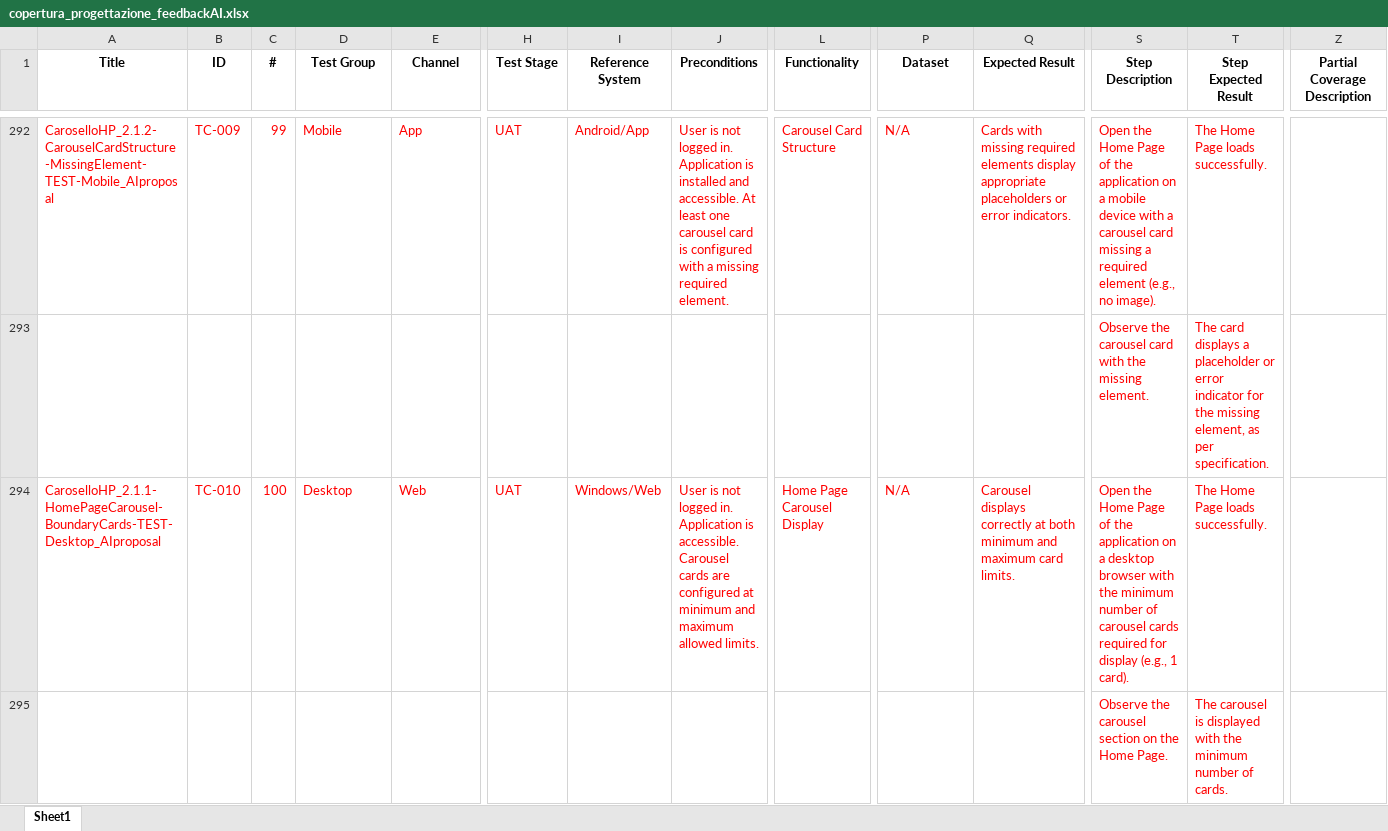
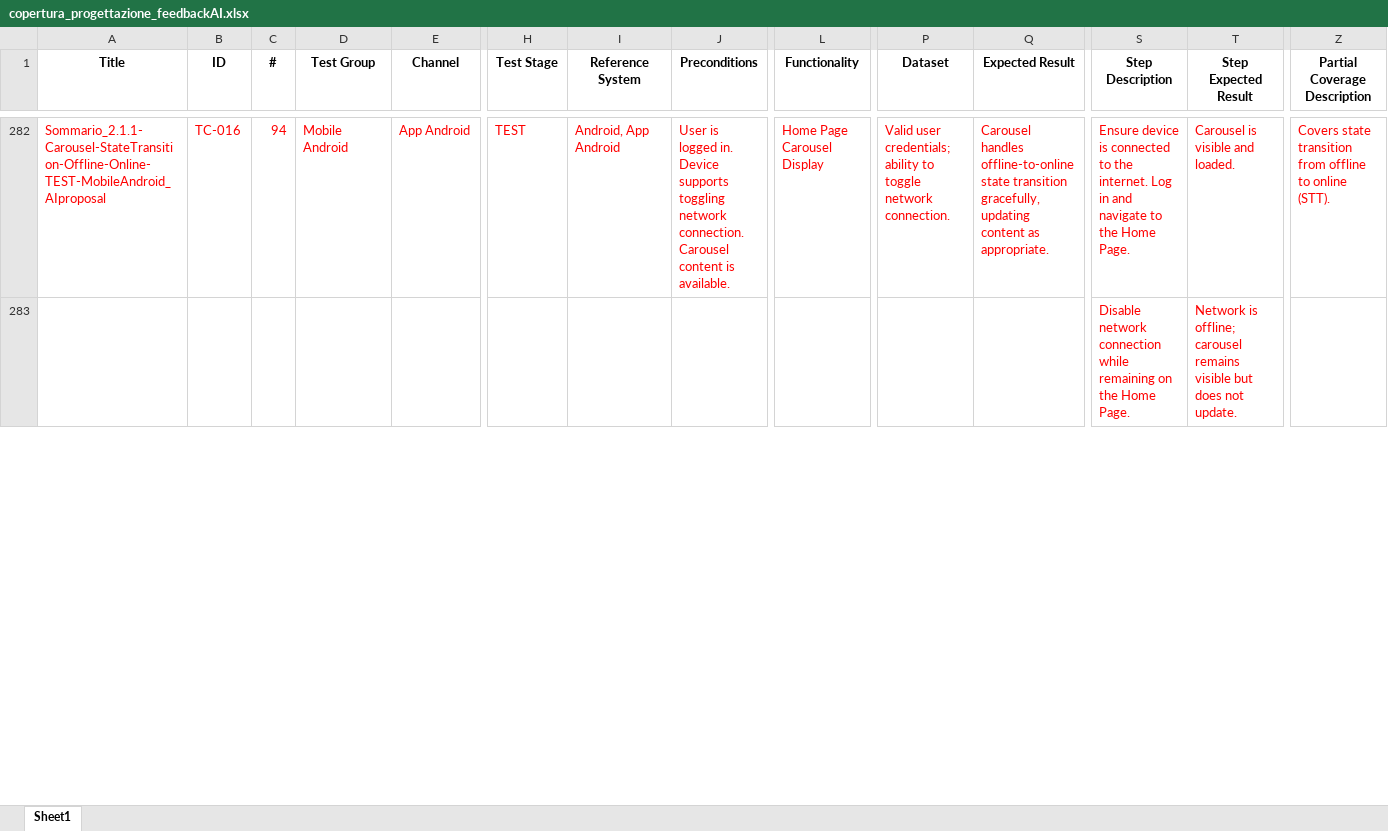
Before and after one commit to PyJess/Sisal, an Excel workbook: outputs/copertura_progettazione_feedbackAI.xlsx, sheet Sheet1, drawn as a sheet; only a part is shown, gaps mark what is left out; values as stored, in another font and other column widths than the file's, no borders; removed rows and columns are numbered as before the commit, all else as after; rows hold the shown columns only; the diff covers the shown part only; the diff names each change by its address in the sheet, - before the commit and + after, or states it on an @@ line.

Commit message:
test showcase

```diff
--- a/outputs/copertura_progettazione_feedbackAI.xlsx (sheet Sheet1)
+++ b/outputs/copertura_progettazione_feedbackAI.xlsx (sheet Sheet1)
-A282 (Title): CaroselloHP_2.1.2-CarouselCardStructure-MissingElement-TEST-Mobile_AIproposal
+A282 (Title): Sommario_2.1.1-Carousel-StateTransition-Offline-Online-TEST-MobileAndroid_AIproposal
-B282 (ID): TC-009
+B282 (ID): TC-016
-C282 (#): 99
+C282 (#): 94
-D282 (Test Group): Mobile
+D282 (Test Group): Mobile Android
-E282 (Channel): App
+E282 (Channel): App Android
-H282 (Test Stage): UAT
+H282 (Test Stage): TEST
-I282 (Reference System): Android/App
+I282 (Reference System): Android, App Android
-J282 (Preconditions): User is not logged in. Application is installed and accessible. At least one carousel card is configured with a missing required element.
+J282 (Preconditions): User is logged in. Device supports toggling network connection. Carousel content is available.
-L282 (Functionality): Carousel Card Structure
+L282 (Functionality): Home Page Carousel Display
-P282 (Dataset): N/A
+P282 (Dataset): Valid user credentials; ability to toggle network connection.
-Q282 (Expected Result): Cards with missing required elements display appropriate placeholders or error indicators.
+Q282 (Expected Result): Carousel handles offline-to-online state transition gracefully, updating content as appropriate.
-S282 (Step Description): Open the Home Page of the application on a mobile device with a carousel card missing a required element (e.g., no image).
+S282 (Step Description): Ensure device is connected to the internet. Log in and navigate to the Home Page.
-T282 (Step Expected Result): The Home Page loads successfully.
+T282 (Step Expected Result): Carousel is visible and loaded.
-Z282 (Partial Coverage Description): (empty)
+Z282 (Partial Coverage Description): Covers state transition from offline to online (STT).
-row 293:  |  |  |  |  |  |  |  |  |  |  | Observe the carousel card with the missing element. | The card displays a placeholder or error indicator for the missing element, as per specification.
-row 294: CaroselloHP_2.1.1-HomePageCarousel-BoundaryCards-TEST-Desktop_AIproposal | TC-010 | 100 | Desktop | Web | UAT | Windows/Web | User is not logged in. Application is accessible. Carousel cards are configured at minimum and maximum allowed limits. | Home Page Carousel Display | N/A | Carousel displays correctly at both minimum and maximum card limits. | Open the Home Page of the application on a desktop browser with the minimum number of carousel cards required for display (e.g., 1 card). | The Home Page loads successfully.
-S283 (Step Description): Observe the carousel section on the…
+S283 (Step Description): Disable network connection while remaining on the…
-T283 (Step Expected Result): The carousel is displayed with the minimum number of cards.
+T283 (Step Expected Result): Network is offline; carousel remains visible but does not update.
```
Also changed, not shown: 15 added rows, 24 removed rows and 159 edited cells elsewhere in this sheet, input/generated_test_cases3 - Copia_feedbackAI_precondizioni.xlsx, input/generated_test_cases3_label_rimosse_feedbackAI_requisiti.xlsx, 7 other files.
